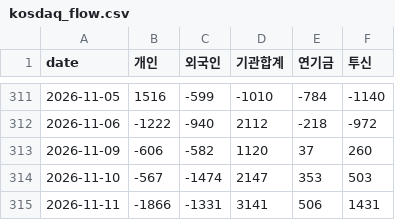
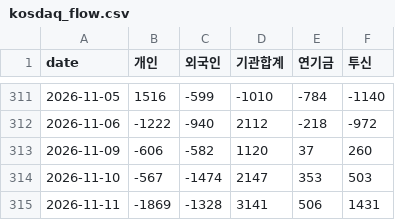
Before and after one commit to sambory9/market-indicator-tracker, a CSV file: data/flows/kosdaq_flow.csv, drawn as a sheet; only a part is shown, gaps mark what is left out.

```diff
--- a/data/flows/kosdaq_flow.csv
+++ b/data/flows/kosdaq_flow.csv
@@ -314,2 +314,2 @@ date,개인,외국인,기관합계,연기금,투신
 2026-11-10,-567,-1474,2147,353,503
-2026-11-11,-1866,-1331,3141,506,1431
+2026-11-11,-1869,-1328,3141,506,1431
```
Also changed, not shown: data/flows/kospi_flow.csv, data/prices/btc.csv, 24 other files.
